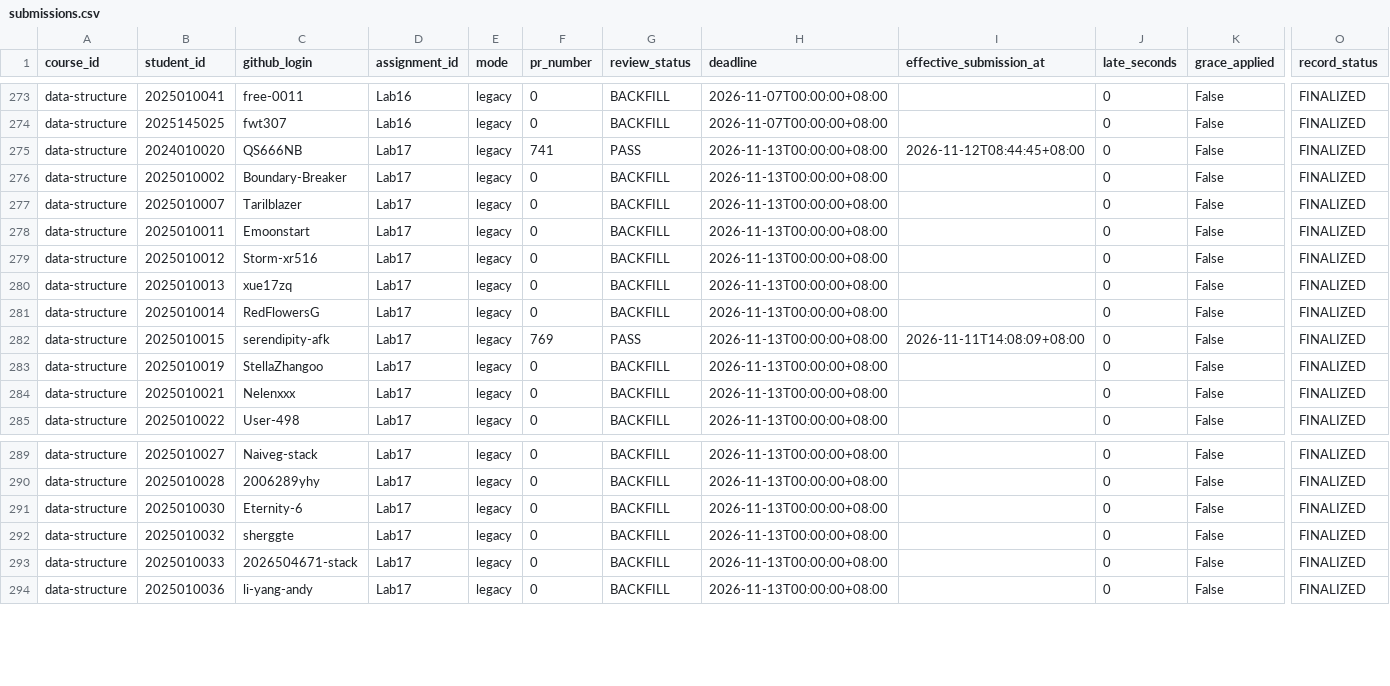
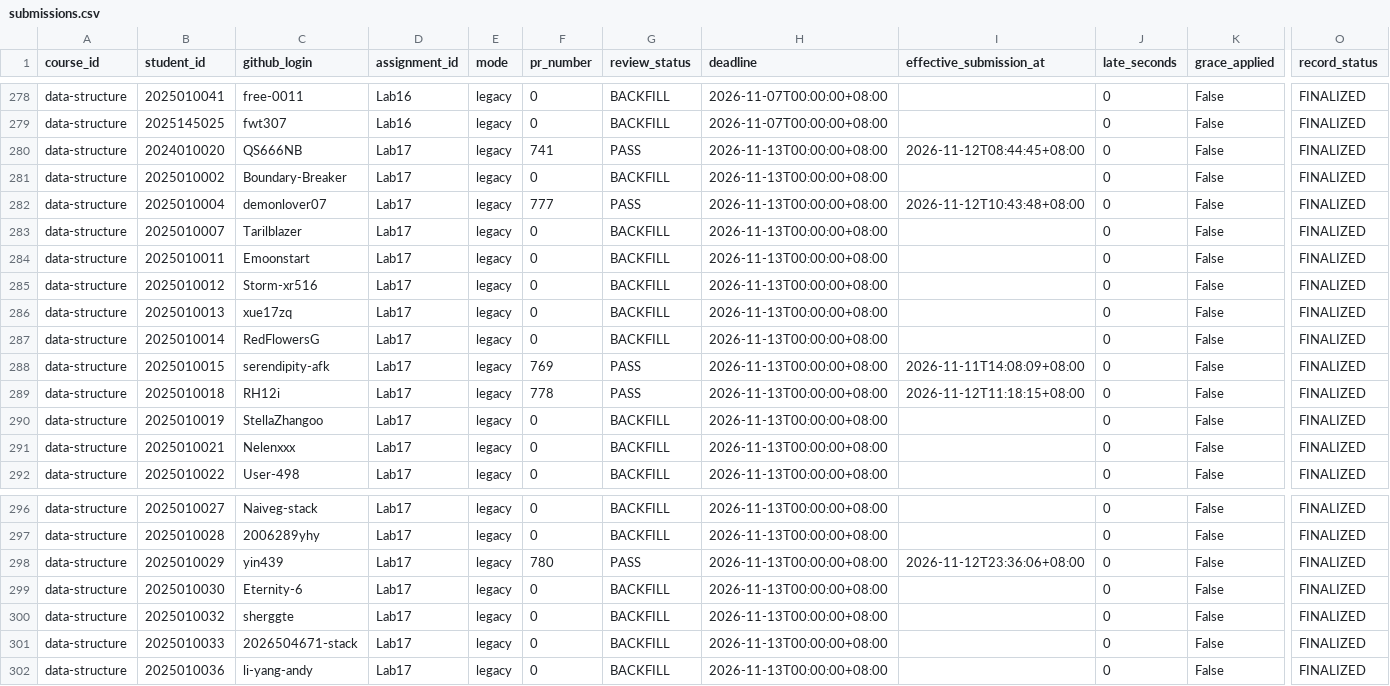
Before and after one commit to LiuXiYing/DataStructure, a CSV file: reports/submissions.csv, drawn as a sheet; only a part is shown, gaps mark what is left out; rows hold the shown columns only; the diff covers the shown part only; the diff names each change by its address in the sheet, - before the commit and + after, or states it on an @@ line.

```diff
--- a/reports/submissions.csv
+++ b/reports/submissions.csv
+row 282: data-structure | 2025010004 | demonlover07 | Lab17 | legacy | 777 | PASS | 2026-11-13T00:00:00+08:00 | 2026-11-12T10:43:48+08:00 | 0 | False | FINALIZED
+row 289: data-structure | 2025010018 | RH12i | Lab17 | legacy | 778 | PASS | 2026-11-13T00:00:00+08:00 | 2026-11-12T11:18:15+08:00 | 0 | False | FINALIZED
+row 298: data-structure | 2025010029 | yin439 | Lab17 | legacy | 780 | PASS | 2026-11-13T00:00:00+08:00 | 2026-11-12T23:36:06+08:00 | 0 | False | FINALIZED
```
Also changed, not shown: 5 added rows elsewhere in this file.
